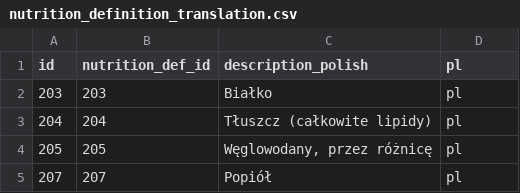
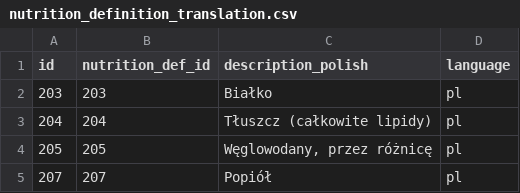
Before and after one commit to kp-marczynski/dietify, a CSV file: products/src/main/resources/config/liquibase/usda_sr_db/nutrition_definition_translation.csv, drawn as a sheet; only a part is shown.

```diff
--- a/products/src/main/resources/config/liquibase/usda_sr_db/nutrition_definition_translation.csv
+++ b/products/src/main/resources/config/liquibase/usda_sr_db/nutrition_definition_translation.csv
@@ -1,2 +1,2 @@
-"id";"nutrition_def_id";"description_polish";"pl"
+"id";"nutrition_def_id";"description_polish";"language"
 "203";"203";"Białko";"pl"
```
Also changed, not shown: products/src/main/resources/config/liquibase/data/faker/product_basic_nutrition_data.csv, products/src/main/resources/config/liquibase/usda_sr_db/nutrition_definition.csv, 20 other files.
